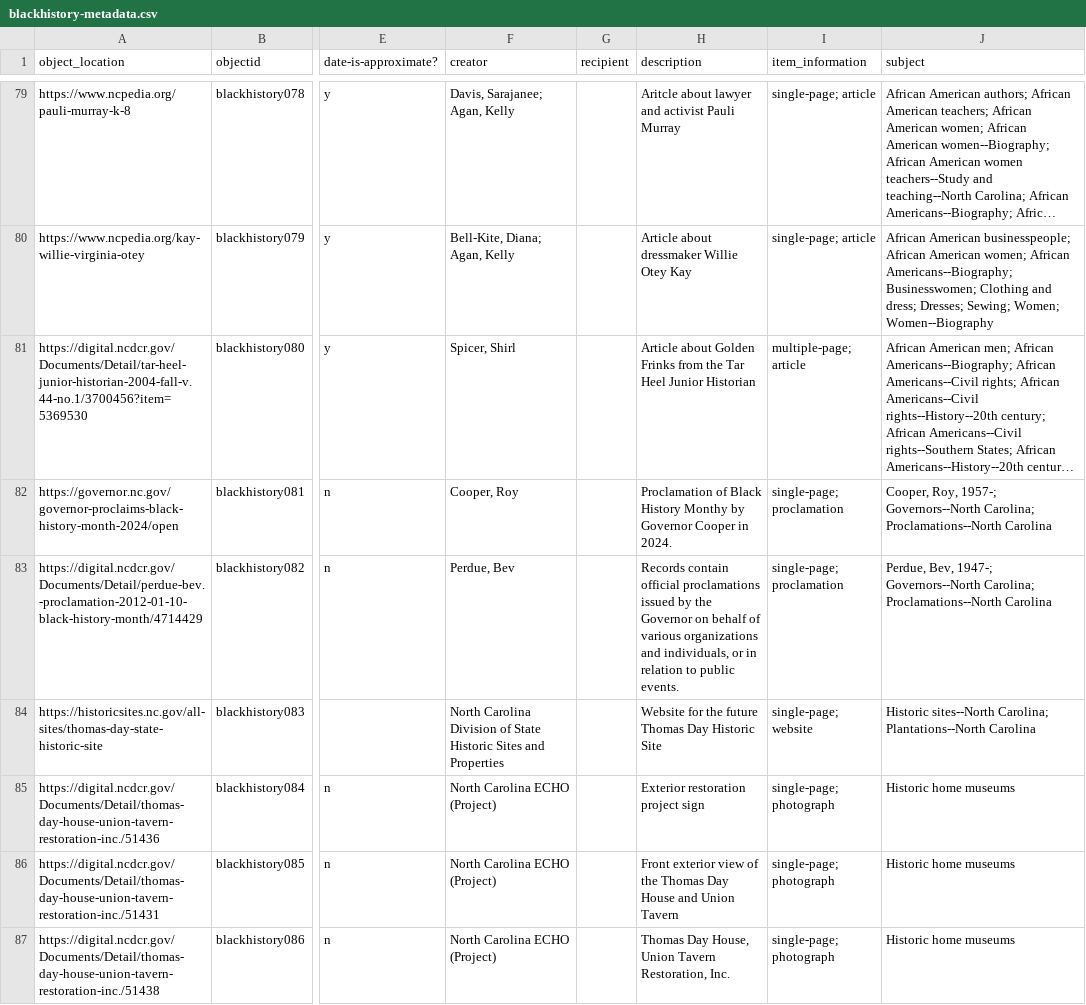
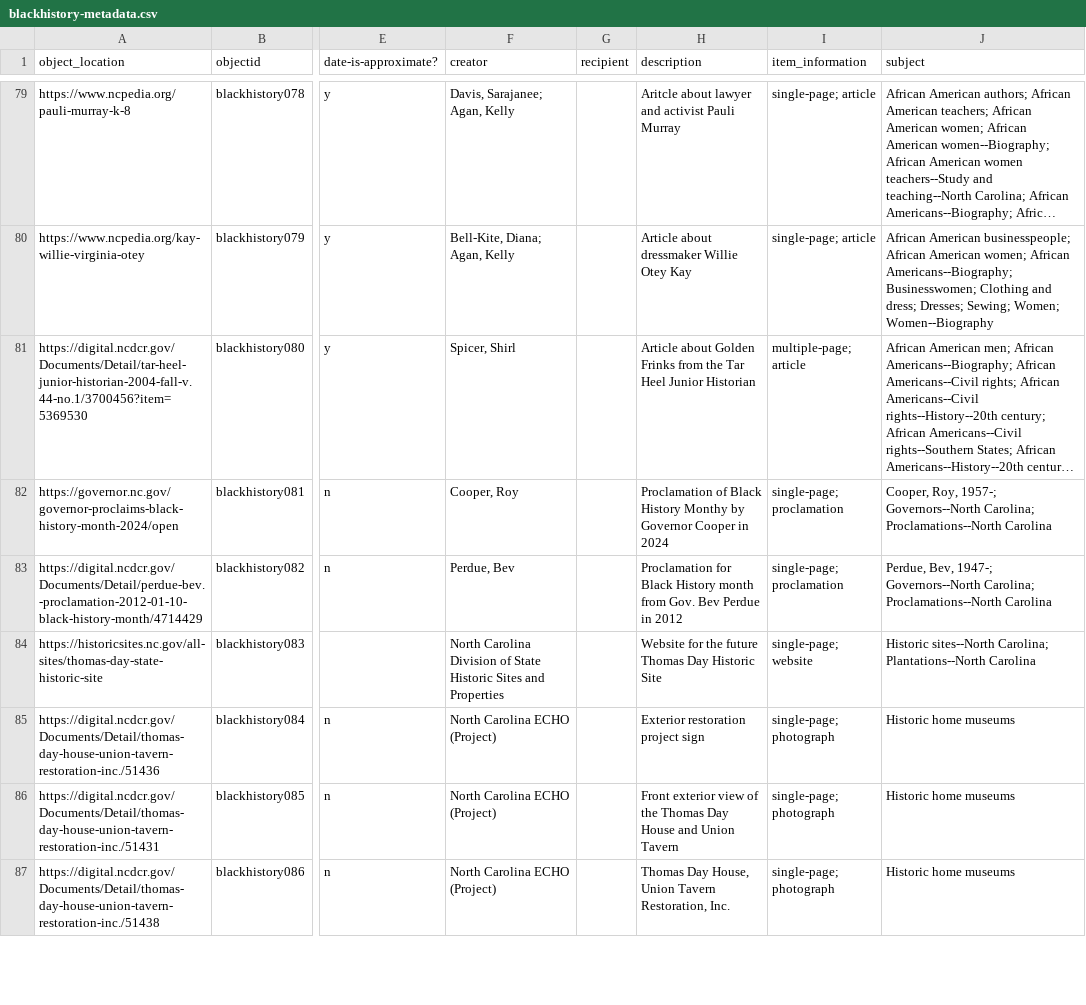
Before and after one commit to SLNC-DIMP/blackhistory, a CSV file: _data/blackhistory-metadata.csv, drawn as a sheet; only a part is shown, gaps mark what is left out; long unchanged cells end in …; the diff covers the shown part only; the diff names each change by its address in the sheet, - before the commit and + after, or states it on an @@ line.

Commit message:
Update descriptions in metadata

```diff
--- a/_data/blackhistory-metadata.csv
+++ b/_data/blackhistory-metadata.csv
-H82 (description): …Cooper in 2024.
+H82 (description): …Cooper in 2024
-H83 (description): Records contain official proclamations issued by the Governor on behalf of various organizations and individuals, or in relation to public events.
+H83 (description): Proclamation for Black History month from Gov. Bev Perdue in 2012
```
Also changed, not shown: 47 edited cells elsewhere in this file.
